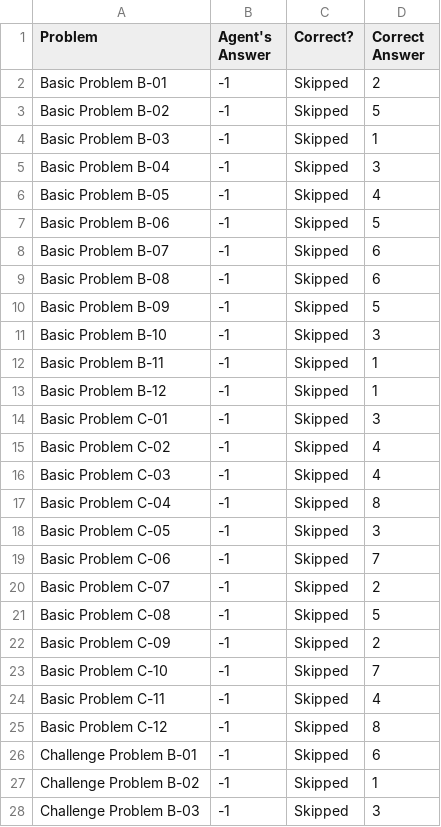
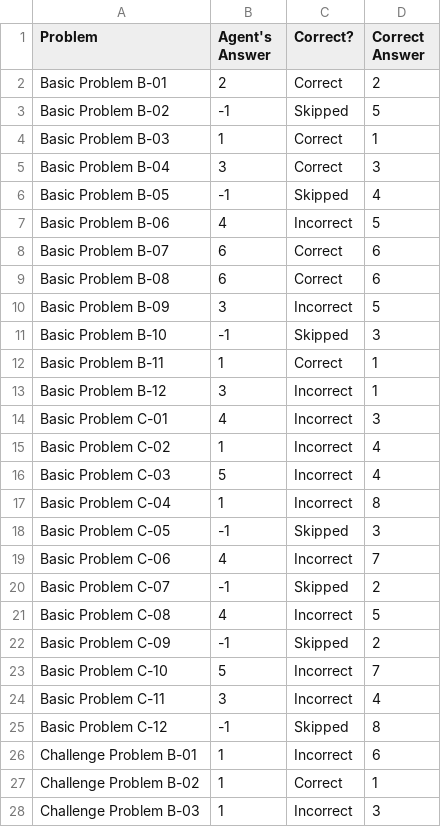
Before and after one commit to dRenatos/MasterProject1, a CSV file: ProblemResults.csv, drawn as a sheet; only a part is shown; the diff covers the shown part only.

```diff
--- a/ProblemResults.csv
+++ b/ProblemResults.csv
@@ -1,28 +1,28 @@
 Problem,Agent's Answer,Correct?,Correct Answer
-Basic Problem B-01,-1,Skipped,2
+Basic Problem B-01,2,Correct,2
 Basic Problem B-02,-1,Skipped,5
-Basic Problem B-03,-1,Skipped,1
-Basic Problem B-04,-1,Skipped,3
+Basic Problem B-03,1,Correct,1
+Basic Problem B-04,3,Correct,3
 Basic Problem B-05,-1,Skipped,4
-Basic Problem B-06,-1,Skipped,5
-Basic Problem B-07,-1,Skipped,6
-Basic Problem B-08,-1,Skipped,6
-Basic Problem B-09,-1,Skipped,5
+Basic Problem B-06,4,Incorrect,5
+Basic Problem B-07,6,Correct,6
+Basic Problem B-08,6,Correct,6
+Basic Problem B-09,3,Incorrect,5
 Basic Problem B-10,-1,Skipped,3
-Basic Problem B-11,-1,Skipped,1
-Basic Problem B-12,-1,Skipped,1
-Basic Problem C-01,-1,Skipped,3
-Basic Problem C-02,-1,Skipped,4
-Basic Problem C-03,-1,Skipped,4
-Basic Problem C-04,-1,Skipped,8
+Basic Problem B-11,1,Correct,1
+Basic Problem B-12,3,Incorrect,1
+Basic Problem C-01,4,Incorrect,3
+Basic Problem C-02,1,Incorrect,4
+Basic Problem C-03,5,Incorrect,4
+Basic Problem C-04,1,Incorrect,8
 Basic Problem C-05,-1,Skipped,3
-Basic Problem C-06,-1,Skipped,7
+Basic Problem C-06,4,Incorrect,7
 Basic Problem C-07,-1,Skipped,2
-Basic Problem C-08,-1,Skipped,5
+Basic Problem C-08,4,Incorrect,5
 Basic Problem C-09,-1,Skipped,2
-Basic Problem C-10,-1,Skipped,7
-Basic Problem C-11,-1,Skipped,4
+Basic Problem C-10,5,Incorrect,7
+Basic Problem C-11,3,Incorrect,4
 Basic Problem C-12,-1,Skipped,8
-Challenge Problem B-01,-1,Skipped,6
-Challenge Problem B-02,-1,Skipped,1
-Challenge Problem B-03,-1,Skipped,3
+Challenge Problem B-01,1,Incorrect,6
+Challenge Problem B-02,1,Correct,1
+Challenge Problem B-03,1,Incorrect,3
```
Also changed, not shown: 42 edited cells elsewhere in this file, AgentAnswers.csv, 2 other files.
